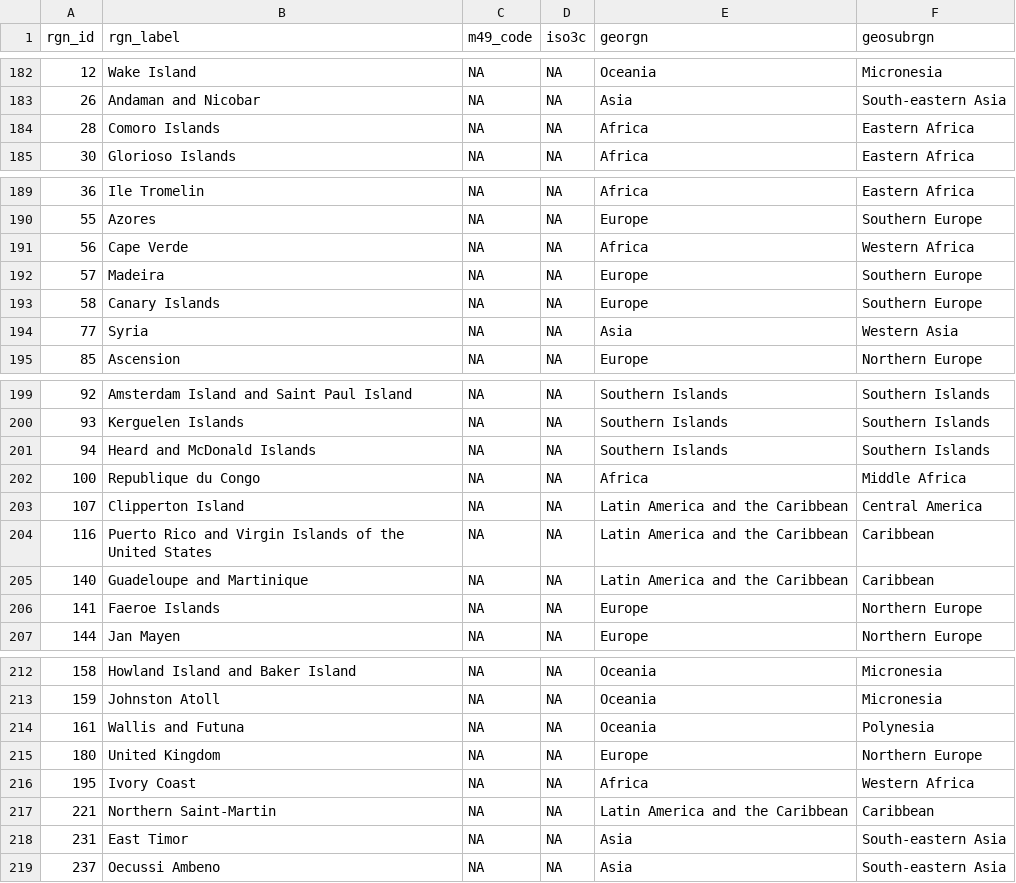
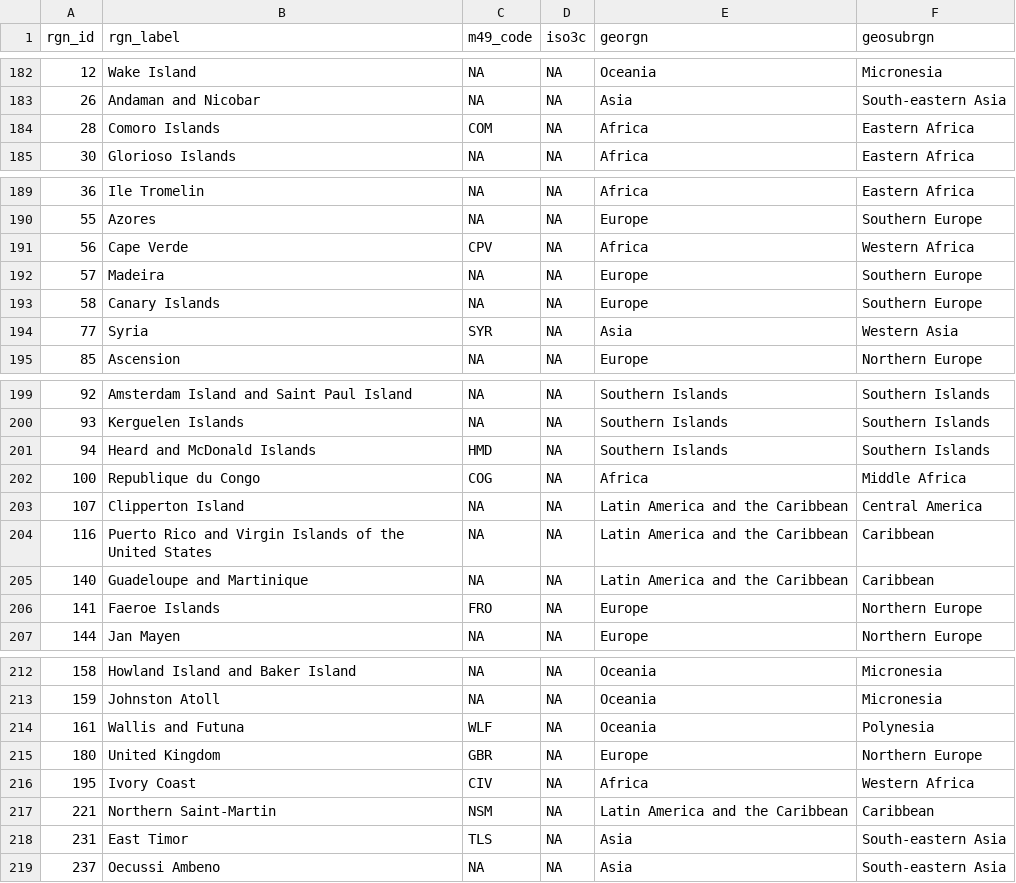
Before and after one commit to OHI-Science/stressors, a CSV file: _spatial/eez_rgn_names/rgn_names_ohi.csv, drawn as a sheet; only a part is shown, gaps mark what is left out.

```diff
--- a/_spatial/eez_rgn_names/rgn_names_ohi.csv
+++ b/_spatial/eez_rgn_names/rgn_names_ohi.csv
@@ -183,3 +183,3 @@ rgn_id,rgn_label,m49_code,iso3c,georgn,geosubrgn
 26,Andaman and Nicobar,NA,NA,Asia,South-eastern Asia
-28,Comoro Islands,NA,NA,Africa,Eastern Africa
+28,Comoro Islands,COM,NA,Africa,Eastern Africa
 30,Glorioso Islands,NA,NA,Africa,Eastern Africa
@@ -190,6 +190,6 @@ rgn_id,rgn_label,m49_code,iso3c,georgn,geosubrgn
 55,Azores,NA,NA,Europe,Southern Europe
-56,Cape Verde,NA,NA,Africa,Western Africa
+56,Cape Verde,CPV,NA,Africa,Western Africa
 57,Madeira,NA,NA,Europe,Southern Europe
 58,Canary Islands,NA,NA,Europe,Southern Europe
-77,Syria,NA,NA,Asia,Western Asia
+77,Syria,SYR,NA,Asia,Western Asia
 85,Ascension,NA,NA,Europe,Northern Europe
@@ -200,4 +200,4 @@ rgn_id,rgn_label,m49_code,iso3c,georgn,geosubrgn
 93,Kerguelen Islands,NA,NA,Southern Islands,Southern Islands
-94,Heard and McDonald Islands,NA,NA,Southern Islands,Southern Islands
-100,Republique du Congo,NA,NA,Africa,Middle Africa
+94,Heard and McDonald Islands,HMD,NA,Southern Islands,Southern Islands
+100,Republique du Congo,COG,NA,Africa,Middle Africa
 107,Clipperton Island,NA,NA,Latin America and the Caribbean,Central America
@@ -205,3 +205,3 @@ rgn_id,rgn_label,m49_code,iso3c,georgn,geosubrgn
 140,Guadeloupe and Martinique,NA,NA,Latin America and the Caribbean,Caribbean
-141,Faeroe Islands,NA,NA,Europe,Northern Europe
+141,Faeroe Islands,FRO,NA,Europe,Northern Europe
 144,Jan Mayen,NA,NA,Europe,Northern Europe
@@ -213,7 +213,7 @@ rgn_id,rgn_label,m49_code,iso3c,georgn,geosubrgn
 159,Johnston Atoll,NA,NA,Oceania,Micronesia
-161,Wallis and Futuna,NA,NA,Oceania,Polynesia
-180,United Kingdom,NA,NA,Europe,Northern Europe
-195,Ivory Coast,NA,NA,Africa,Western Africa
-221,Northern Saint-Martin,NA,NA,Latin America and the Caribbean,Caribbean
-231,East Timor,NA,NA,Asia,South-eastern Asia
+161,Wallis and Futuna,WLF,NA,Oceania,Polynesia
+180,United Kingdom,GBR,NA,Europe,Northern Europe
+195,Ivory Coast,CIV,NA,Africa,Western Africa
+221,Northern Saint-Martin,NSM,NA,Latin America and the Caribbean,Caribbean
+231,East Timor,TLS,NA,Asia,South-eastern Asia
 237,Oecussi Ambeno,NA,NA,Asia,South-eastern Asia
```
Also changed, not shown: 3 other files.
